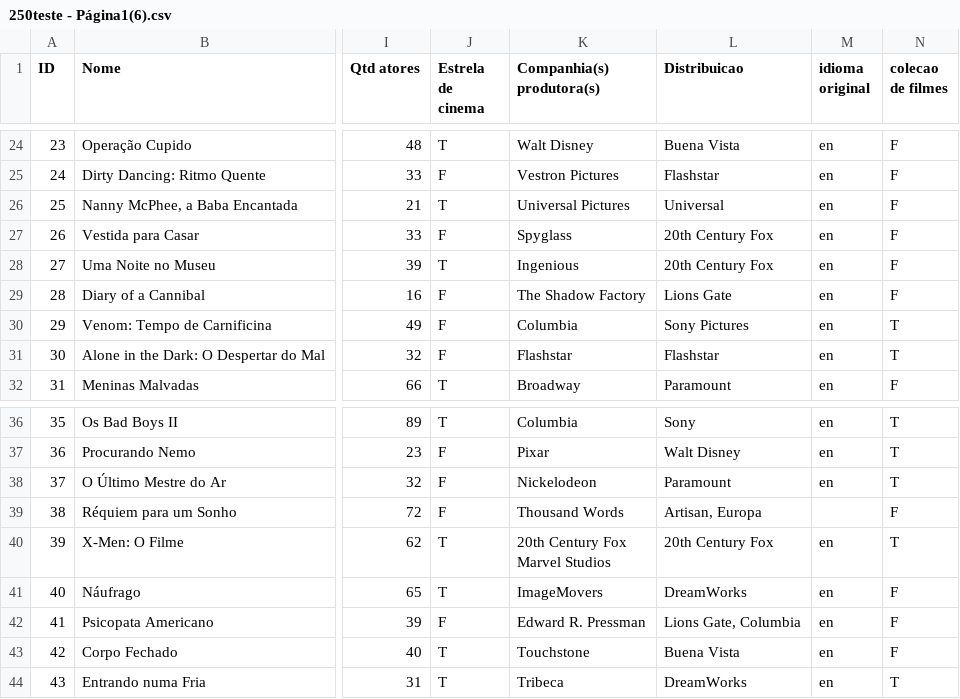
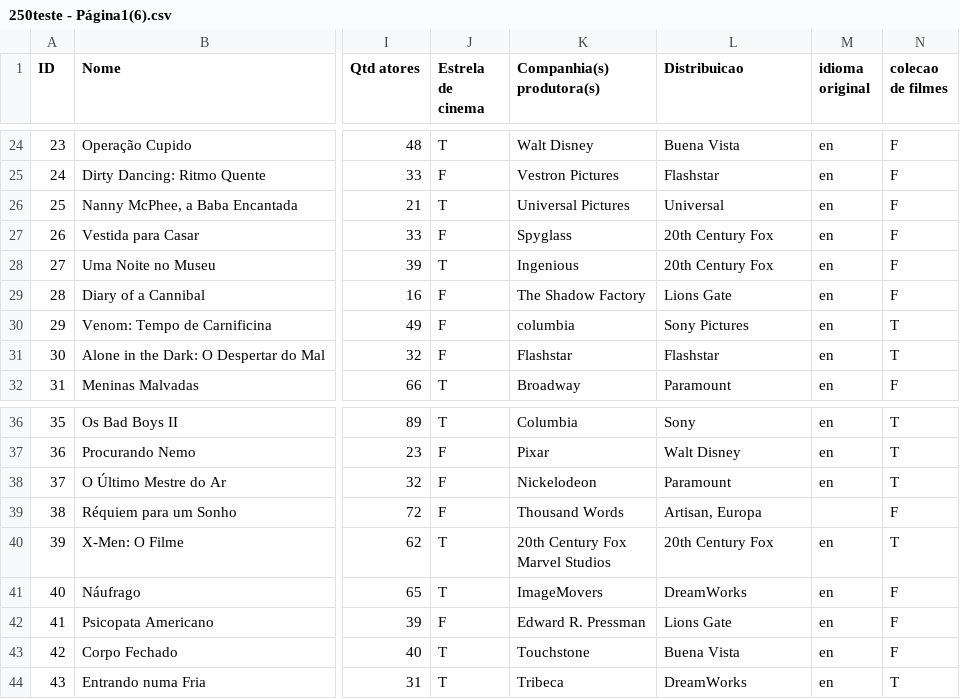
Before and after one commit to Annagmo/MTrabFinalML, a CSV file: 250teste - Página1(6).csv, drawn as a sheet; only a part is shown, gaps mark what is left out; the diff names each change by its address in the sheet, - before the commit and + after, or states it on an @@ line.

Commit message:
Update 250teste - Página1(6).csv

```diff
--- a/250teste - Página1(6).csv
+++ b/250teste - Página1(6).csv
-K30 (Companhia(s) produtora(s)): Columbia
+K30 (Companhia(s) produtora(s)): columbia
-L42 (Distribuicao): Lions Gate, Columbia
+L42 (Distribuicao): Lions Gate
```
